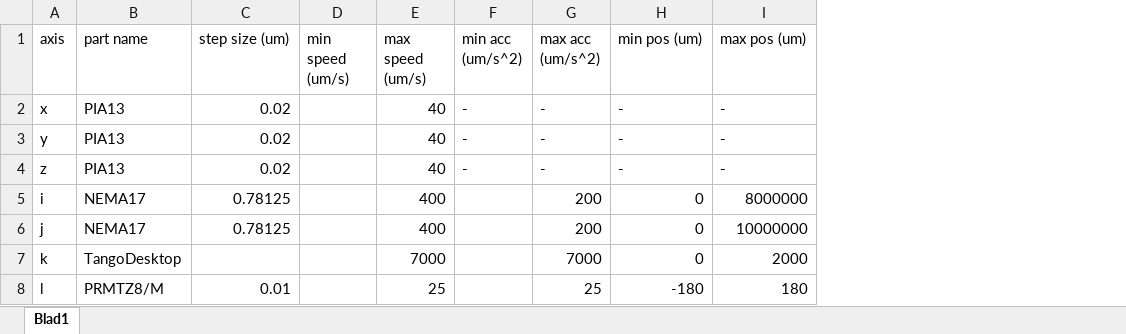
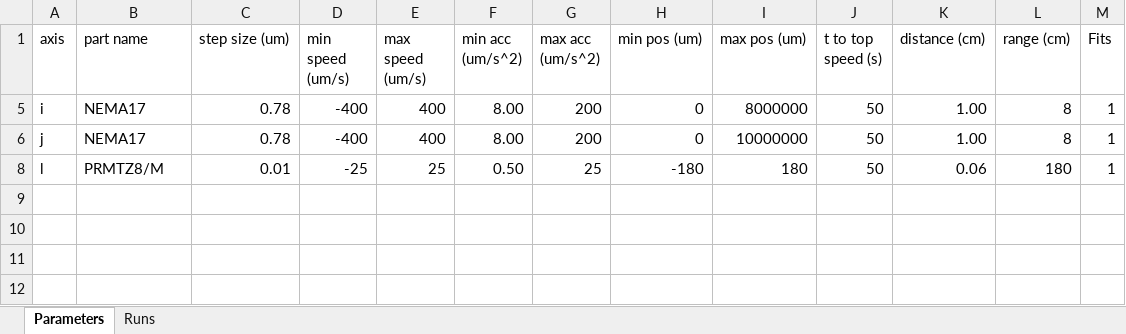
Before and after one commit to BasKleinIkkink/RC-FAB-2D-Heterostructures, an Excel workbook: DOE_model/factorial_params.xlsx, sheet Parameters, drawn as a sheet; values as stored, in another font and other column widths than the file's, no borders; charts and pictures not drawn; removed rows and columns are numbered as before the commit, all else as after; the diff names each change by its address in the sheet, - before the commit and + after, or states it on an @@ line.

```diff
--- a/DOE_model/factorial_params.xlsx (sheet Parameters)
+++ b/DOE_model/factorial_params.xlsx (sheet Parameters)
-sheet tab: Blad1
+sheet tab: Parameters
+sheet tab: Runs
+column J (t to top speed (s)), rows 5-8: all 50
+column K (distance (cm)), rows 5-8: 1.00 | 1.00 | 0.06
+column L (range (cm)), rows 5-8: 8 | 8 | 180
+column M (Fits), rows 5-8: all 1
-row 2: x | PIA13 | 0.02 |  | 40 | - | - | - | -
-row 3: y | PIA13 | 0.02 |  | 40 | - | - | - | -
-row 4: z | PIA13 | 0.02 |  | 40 | - | - | - | -
-C5:C6 (step size (um)): 0.78125
+C5:C6 (step size (um)): 0.78
-D5:D6 (min speed (um/s)): (empty)
+D5:D6 (min speed (um/s)): -400
-F5:F6 (min acc (um/s^2)): (empty)
+F5:F6 (min acc (um/s^2)): 8.00
-row 7: k | TangoDesktop |  |  | 7000 |  | 7000 | 0 | 2000
-D8 (min speed (um/s)): (empty)
+D8 (min speed (um/s)): -25
-F8 (min acc (um/s^2)): (empty)
+F8 (min acc (um/s^2)): 0.50
```
Also changed, not shown: hidden cells, charts or pictures, 17 other files.
